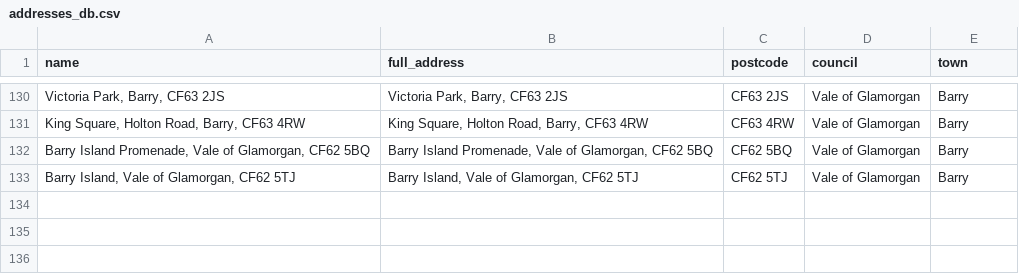
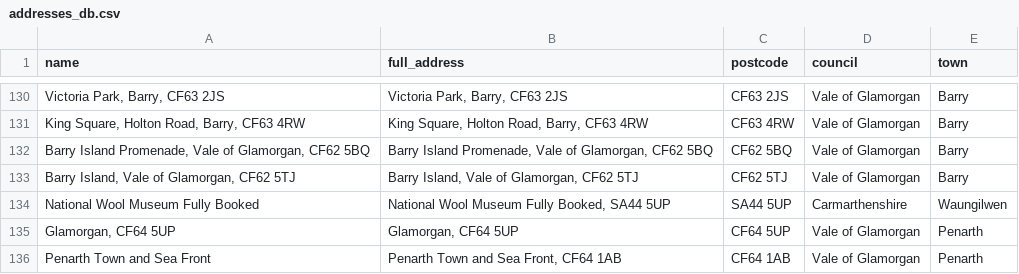
Before and after one commit to s-bramer/local_event_curator, a CSV file: addresses_db.csv, drawn as a sheet; only a part is shown, gaps mark what is left out; the diff names each change by its address in the sheet, - before the commit and + after, or states it on an @@ line.

```diff
--- a/addresses_db.csv
+++ b/addresses_db.csv
+row 134: National Wool Museum Fully Booked | National Wool Museum Fully Booked, SA44 5UP | SA44 5UP | Carmarthenshire | Waungilwen
+row 135: Glamorgan, CF64 5UP | Glamorgan, CF64 5UP | CF64 5UP | Vale of Glamorgan | Penarth
+row 136: Penarth Town and Sea Front | Penarth Town and Sea Front, CF64 1AB | CF64 1AB | Vale of Glamorgan | Penarth
```
Also changed, not shown: events_database.csv, 1 other file.
